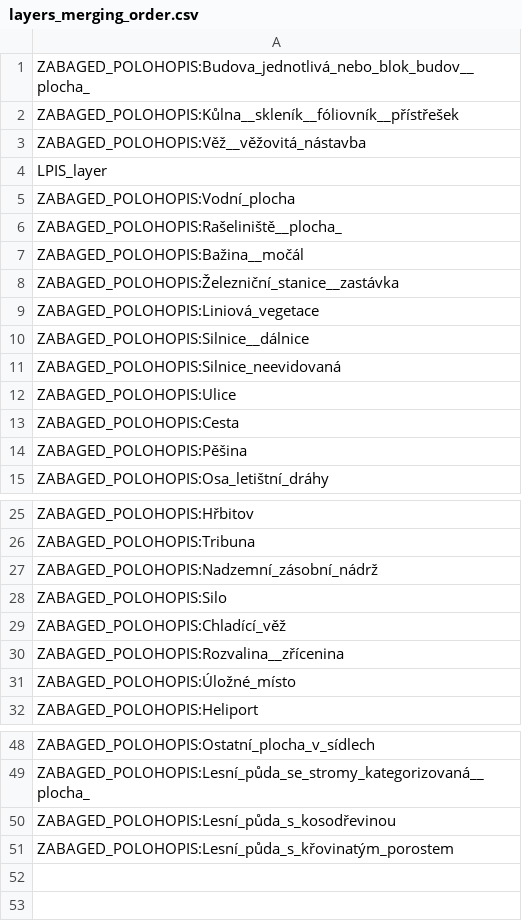
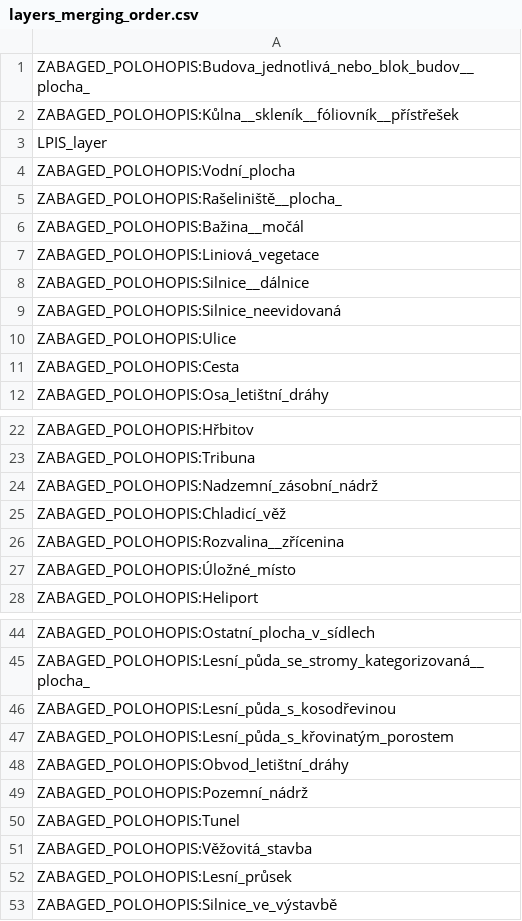
Before and after one commit to ctu-geoforall-lab/qgis-czech-lu-cn-analyzer-plugin, a CSV file: config/layers_merging_order.csv, drawn as a sheet; only a part is shown, gaps mark what is left out.

Commit message:
Update layers_merging_order.csv
- Oprava názvu vrstvy Chladicí věž
- Odstraněny 3 nadbytečné bodové vrstvy a jedna liniová
- Přidáno 6 relevantních vrstev

```diff
--- a/config/layers_merging_order.csv
+++ b/config/layers_merging_order.csv
@@ -2,3 +2,2 @@ ZABAGED_POLOHOPIS:Budova_jednotlivá_nebo_blok_budov__plocha_
 ZABAGED_POLOHOPIS:Kůlna__skleník__fóliovník__přístřešek
-ZABAGED_POLOHOPIS:Věž__věžovitá_nástavba
 LPIS_layer
@@ -7,3 +6,2 @@ ZABAGED_POLOHOPIS:Rašeliniště__plocha_
 ZABAGED_POLOHOPIS:Bažina__močál
-ZABAGED_POLOHOPIS:Železniční_stanice__zastávka
 ZABAGED_POLOHOPIS:Liniová_vegetace
@@ -13,3 +11,2 @@ ZABAGED_POLOHOPIS:Ulice
 ZABAGED_POLOHOPIS:Cesta
-ZABAGED_POLOHOPIS:Pěšina
 ZABAGED_POLOHOPIS:Osa_letištní_dráhy
@@ -27,4 +24,3 @@ ZABAGED_POLOHOPIS:Tribuna
 ZABAGED_POLOHOPIS:Nadzemní_zásobní_nádrž
-ZABAGED_POLOHOPIS:Silo
-ZABAGED_POLOHOPIS:Chladící_věž
+ZABAGED_POLOHOPIS:Chladicí_věž
 ZABAGED_POLOHOPIS:Rozvalina__zřícenina
@@ -51 +47,7 @@ ZABAGED_POLOHOPIS:Lesní_půda_s_kosodřevinou
 ZABAGED_POLOHOPIS:Lesní_půda_s_křovinatým_porostem
+ZABAGED_POLOHOPIS:Obvod_letištní_dráhy
+ZABAGED_POLOHOPIS:Pozemní_nádrž
+ZABAGED_POLOHOPIS:Tunel
+ZABAGED_POLOHOPIS:Věžovitá_stavba
+ZABAGED_POLOHOPIS:Lesní_průsek
+ZABAGED_POLOHOPIS:Silnice_ve_výstavbě
```
